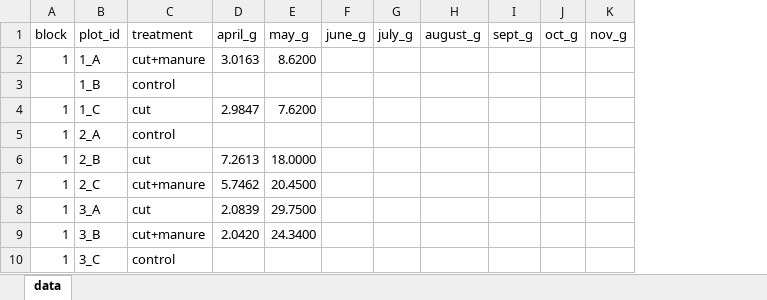
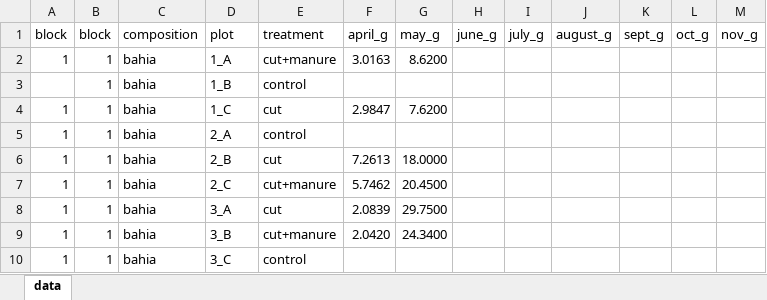
Before and after one commit to staycsmith/root-production, an Excel workbook: field_lab_data/AGbiomass.xlsx, sheet data, drawn as a sheet; only a part is shown; values as stored, in another font and other column widths than the file's, no borders; addresses are those after the commit; the diff names each change by its address in the sheet, - before the commit and + after, or states it on an @@ line.

```diff
--- a/field_lab_data/AGbiomass.xlsx (sheet data)
+++ b/field_lab_data/AGbiomass.xlsx (sheet data)
+column B (block), rows 2-10: all 1
+column C (composition), rows 2-10: all bahia
-D1: plot_id
+D1: plot
```
Also changed, not shown: field_lab_data/minirhizotron/minirhizotron_Session1and2_ALLdata_for_R.xlsx, field_lab_data/minirhizotron/rhizotron_metadata.xlsx, 11 other files.
